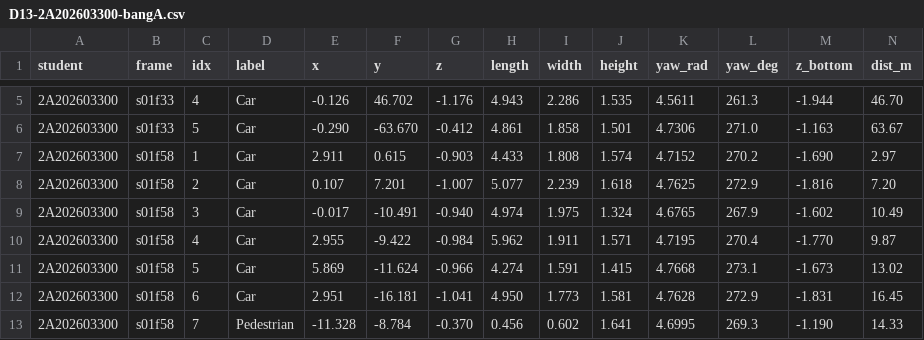
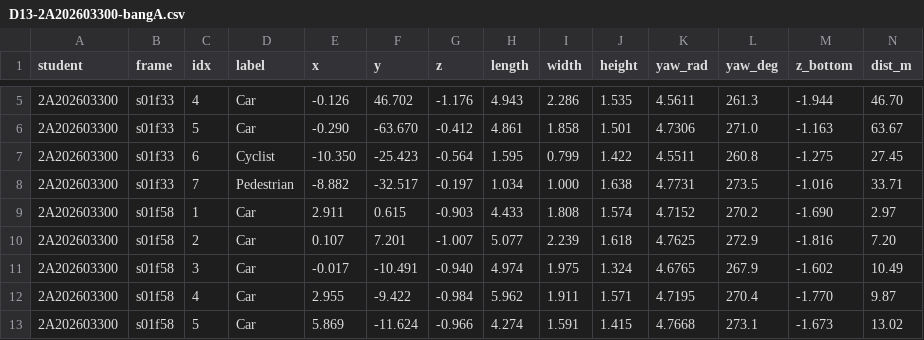
Before and after one commit to huudang-de/K5-L2B-DAY13-NguyenHuuDang-2A202603300-PointCloudCuboid, a CSV file: submission/D13-2A202603300-bangA.csv, drawn as a sheet; only a part is shown, gaps mark what is left out; the shorter side is filled out with more unchanged rows; rows hold the shown columns only; the diff names each change by its address in the sheet, - before the commit and + after, or states it on an @@ line.

```diff
--- a/submission/D13-2A202603300-bangA.csv
+++ b/submission/D13-2A202603300-bangA.csv
+row 7: 2A202603300 | s01f33 | 6 | Cyclist | -10.350 | -25.423 | -0.564 | 1.595 | 0.799 | 1.422 | 4.5511 | 260.8 | -1.275 | 27.45
+row 8: 2A202603300 | s01f33 | 7 | Pedestrian | -8.882 | -32.517 | -0.197 | 1.034 | 1.000 | 1.638 | 4.7731 | 273.5 | -1.016 | 33.71
```
Also changed, not shown: submission/D13-2A202603300-tukiem.csv, 1 other file.
